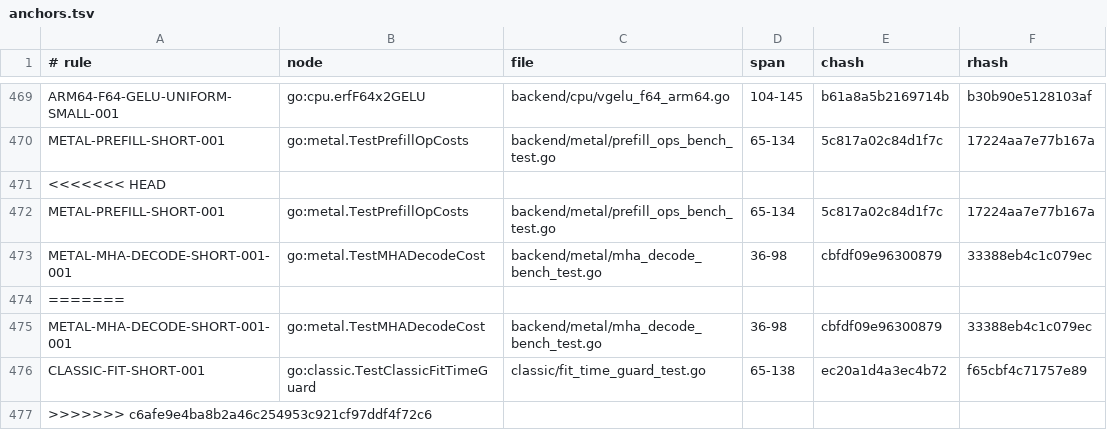
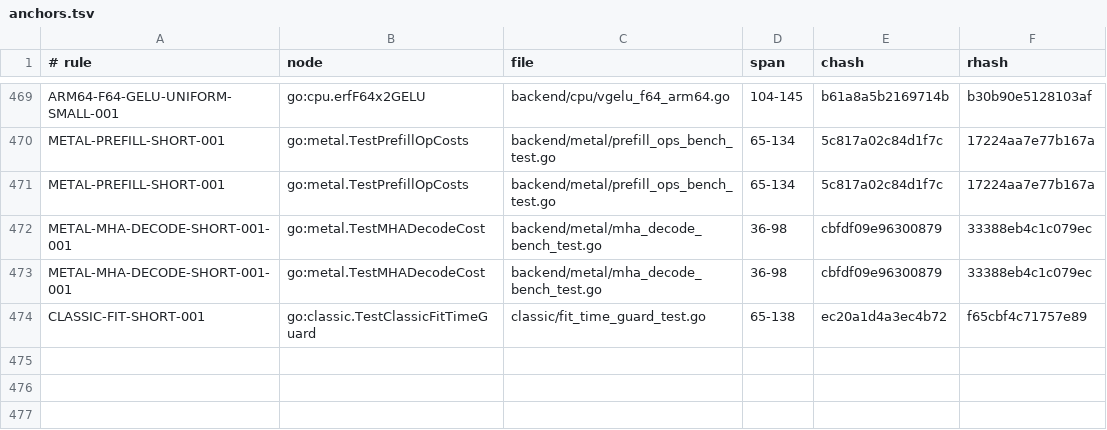
Before and after one commit to jxsl13/goai, a TSV file: .spectackle/anchors.tsv, drawn as a sheet; only a part is shown, gaps mark what is left out.

Commit message:
docs(spec): regenerate merged anchors through Spectackle

```diff
--- a/.spectackle/anchors.tsv
+++ b/.spectackle/anchors.tsv
@@ -470,8 +470,5 @@ ARM64-F64-GELU-UNIFORM-SMALL-001	go:cpu.erfF64x2GELU	backend/cpu/vgelu_f64_arm64
 METAL-PREFILL-SHORT-001	go:metal.TestPrefillOpCosts	backend/metal/prefill_ops_bench_test.go	65-134	5c817a02c84d1f7c	17224aa7e77b167a
-<<<<<<< HEAD
 METAL-PREFILL-SHORT-001	go:metal.TestPrefillOpCosts	backend/metal/prefill_ops_bench_test.go	65-134	5c817a02c84d1f7c	17224aa7e77b167a
 METAL-MHA-DECODE-SHORT-001-001	go:metal.TestMHADecodeCost	backend/metal/mha_decode_bench_test.go	36-98	cbfdf09e96300879	33388eb4c1c079ec
-=======
 METAL-MHA-DECODE-SHORT-001-001	go:metal.TestMHADecodeCost	backend/metal/mha_decode_bench_test.go	36-98	cbfdf09e96300879	33388eb4c1c079ec
 CLASSIC-FIT-SHORT-001	go:classic.TestClassicFitTimeGuard	classic/fit_time_guard_test.go	65-138	ec20a1d4a3ec4b72	f65cbf4c71757e89
->>>>>>> c6afe9e4ba8b2a46c254953c921cf97ddf4f72c6
```
